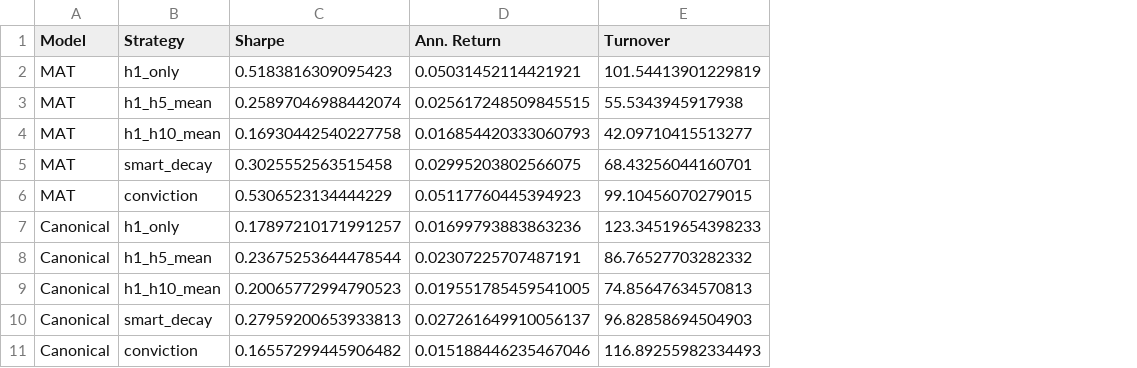
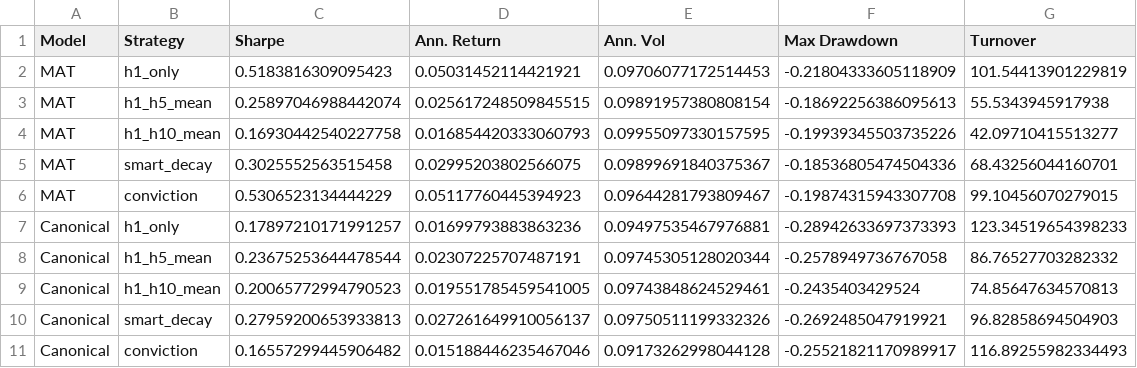
Before and after one commit to BRamesh02/Modality-aware-transformer, a CSV file: reports/portfolio_analysis/tables/all_strategies_metrics.csv, drawn as a sheet; the diff names each change by its address in the sheet, - before the commit and + after, or states it on an @@ line.

Commit message:
Bettering analysis of portfolio

```diff
--- a/reports/portfolio_analysis/tables/all_strategies_metrics.csv
+++ b/reports/portfolio_analysis/tables/all_strategies_metrics.csv
+column E (Ann. Vol), rows 2-11: 0.09706077172514453 | 0.09891957380808154 | 0.09955097330157595 | 0.09899691840375367 | 0.09644281793809467 | 0.09497535467976881 | 0.09745305128020344 | 0.09743848624529461 | 0.09750511199332326 | 0.09173262998044128
+column F (Max Drawdown), rows 2-11: -0.21804333605118909 | -0.18692256386095613 | -0.19939345503735226 | -0.18536805474504336 | -0.19874315943307708 | -0.28942633697373393 | -0.2578949736767058 | -0.2435403429524 | -0.2692485047919921 | -0.25521821170989917
```
Also changed, not shown: 3 other files.
